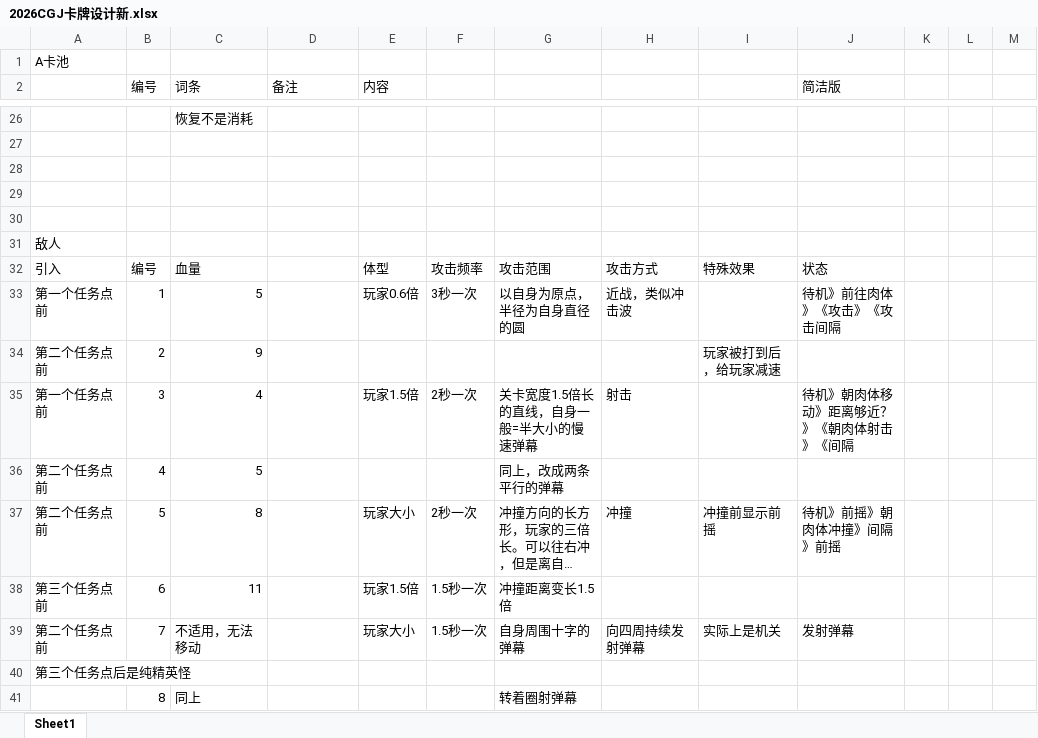
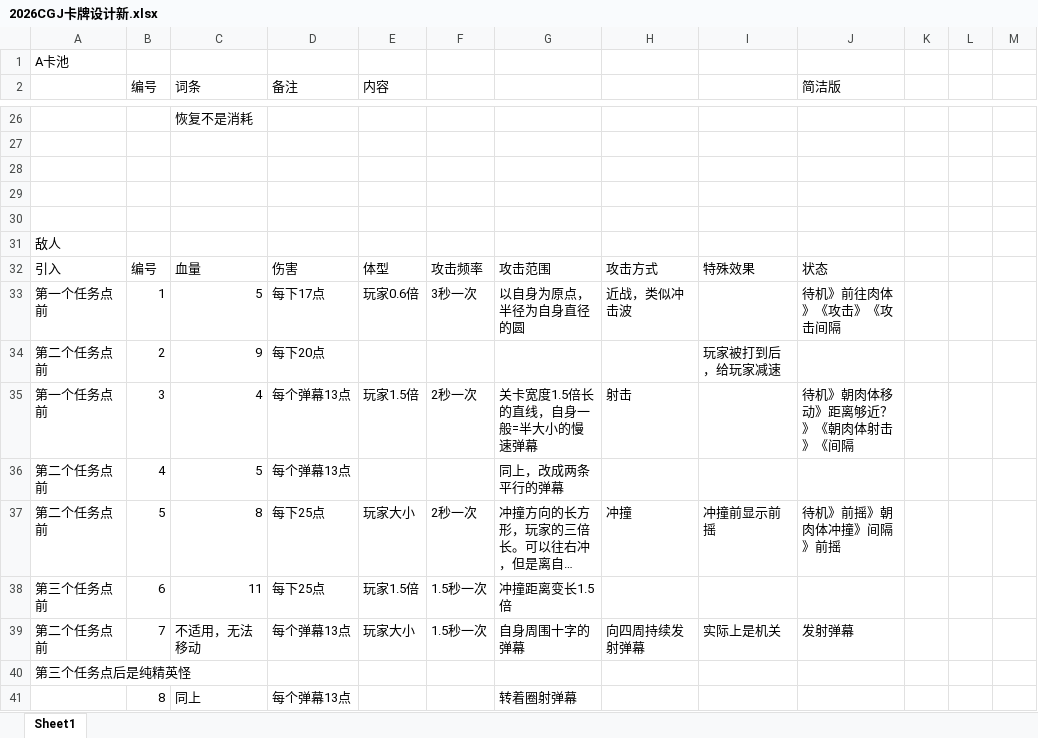
Before and after one commit to Jiufoduck/2026CGJ, an Excel workbook: doc/2026CGJ卡牌设计新.xlsx, sheet Sheet1, drawn as a sheet; only a part is shown, gaps mark what is left out; long unchanged cells end in …; values as stored, in another font and other column widths than the file's, no borders; the diff names each change by its address in the sheet, - before the commit and + after, or states it on an @@ line.

```diff
--- a/doc/2026CGJ卡牌设计新.xlsx (sheet Sheet1)
+++ b/doc/2026CGJ卡牌设计新.xlsx (sheet Sheet1)
-D32 (备注): (empty)
+D32 (备注): 伤害
-D33 (备注): (empty)
+D33 (备注): 每下17点
-D34 (备注): (empty)
+D34 (备注): 每下20点
-D35:D36 (备注): (empty)
+D35:D36 (备注): 每个弹幕13点
-D37:D38 (备注): (empty)
+D37:D38 (备注): 每下25点
-D39 (备注): (empty)
+D39 (备注): 每个弹幕13点
-D41 (备注): (empty)
+D41 (备注): 每个弹幕13点
```
Also changed, not shown: 1 other file.
